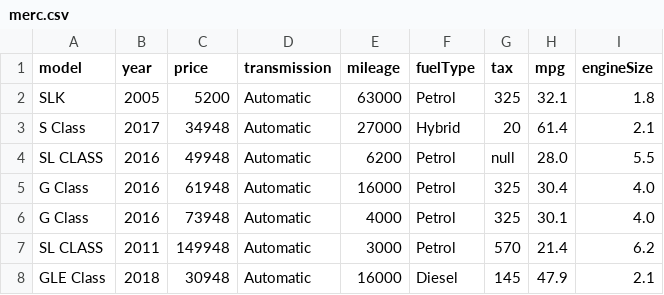
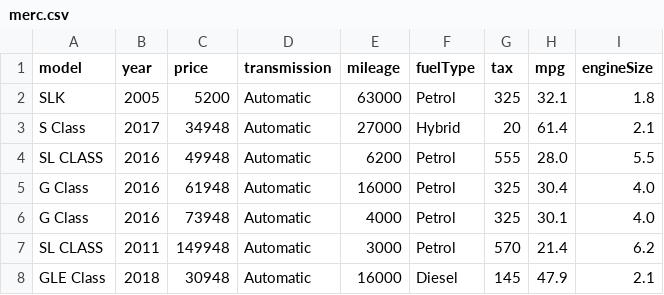
Before and after one commit to can-ozyasar/Veri-Bilimi-icin-Python-ve-tensorflow_BTK, a CSV file: Tensorflow/8.14_Araba Fiyat analizi/dataset/merc.csv, drawn as a sheet; only a part is shown.

```diff
--- a/Tensorflow/8.14_Araba Fiyat analizi/dataset/merc.csv
+++ b/Tensorflow/8.14_Araba Fiyat analizi/dataset/merc.csv
@@ -3,3 +3,3 @@ model,year,price,transmission,mileage,fuelType,tax,mpg,engineSize
  S Class,2017,34948,Automatic,27000,Hybrid,20,61.4,2.1
- SL CLASS,2016,49948,Automatic,6200,Petrol,null,28.0,5.5
+ SL CLASS,2016,49948,Automatic,6200,Petrol,555,28.0,5.5
  G Class,2016,61948,Automatic,16000,Petrol,325,30.4,4.0
```
Also changed, not shown: 1 other file.
